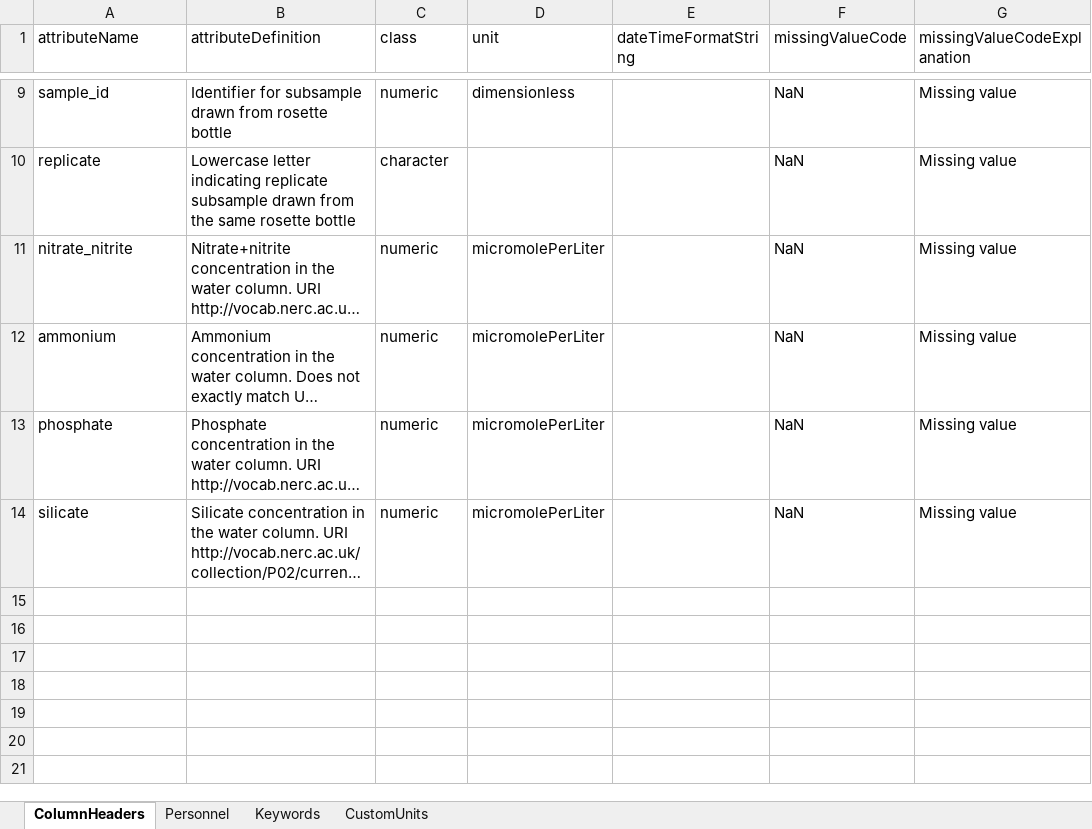
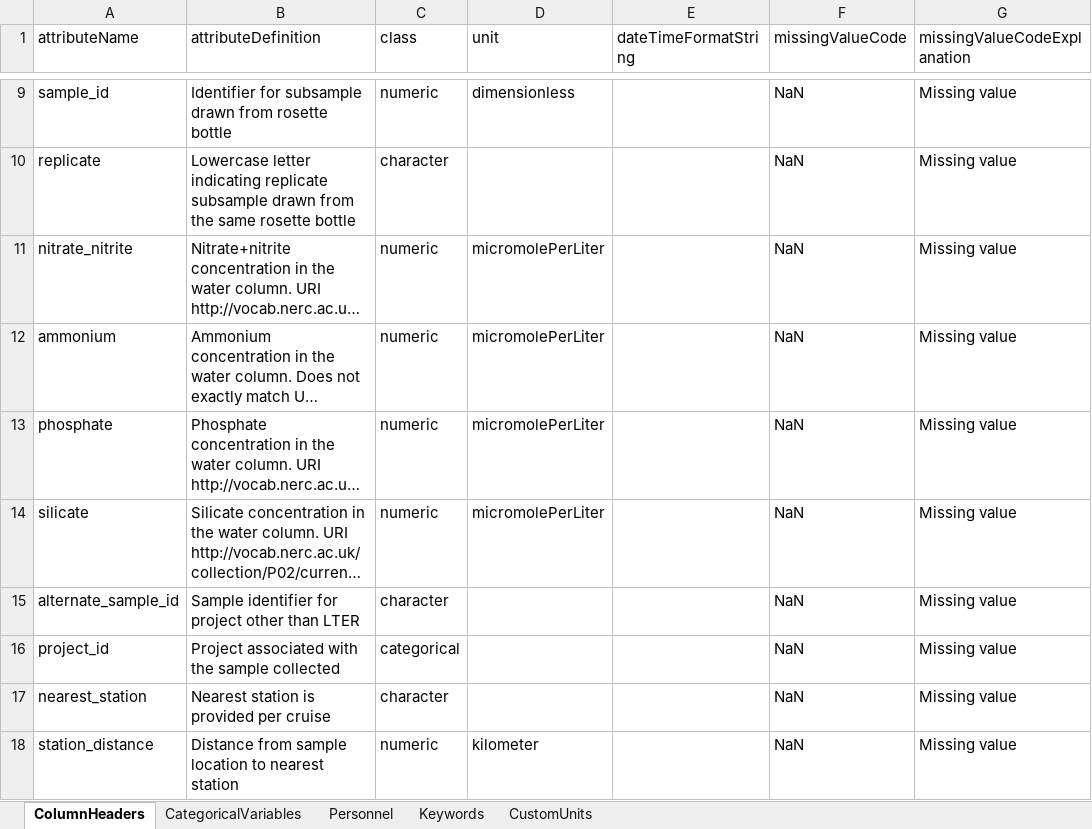
Before and after one commit to WHOIGit/nes-lter-nutrient-transect, an Excel workbook: nutrient-transect-info.xlsx, sheet ColumnHeaders, drawn as a sheet; only a part is shown, gaps mark what is left out; long unchanged cells end in …; values as stored, in another font and other column widths than the file's, no borders; the diff names each change by its address in the sheet, - before the commit and + after, or states it on an @@ line.

Commit message:
integration of python script to compile cruise data

```diff
--- a/nutrient-transect-info.xlsx (sheet ColumnHeaders)
+++ b/nutrient-transect-info.xlsx (sheet ColumnHeaders)
+sheet tab: CategoricalVariables
+row 15: alternate_sample_id | Sample identifier for project other than LTER | character |  |  | NaN | Missing value
+row 16: project_id | Project associated with the sample collected | categorical |  |  | NaN | Missing value
+row 17: nearest_station | Nearest station is provided per cruise | character |  |  | NaN | Missing value
+row 18: station_distance | Distance from sample location to nearest station | numeric | kilometer |  | NaN | Missing value
```
Also changed, not shown: 10 other files.
